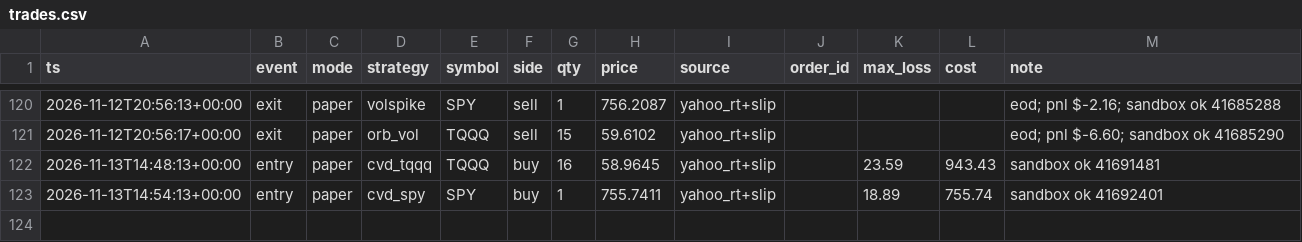
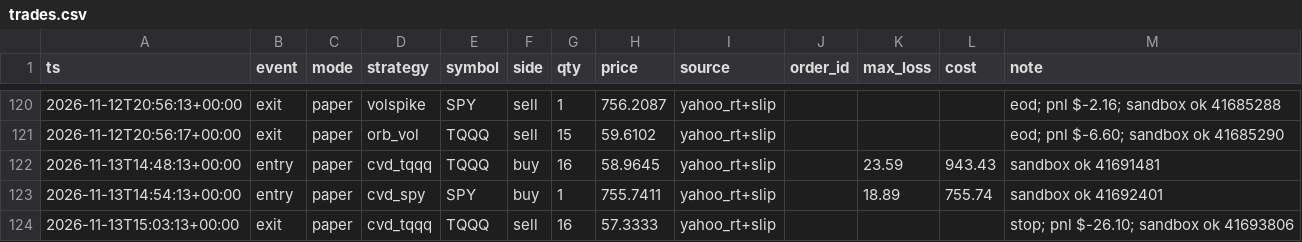
Before and after one commit to vivekgomathinayagam-ux/Trading-lab, a CSV file: ledger/trades.csv, drawn as a sheet; only a part is shown, gaps mark what is left out.

Commit message:
snapshot 2026-11-13T10:15-05:00

```diff
--- a/ledger/trades.csv
+++ b/ledger/trades.csv
@@ -123 +123,2 @@ ts,event,mode,strategy,symbol,side,qty,price,source,order_id,max_loss,cost,note
 2026-11-13T14:54:13+00:00,entry,paper,cvd_spy,SPY,buy,1,755.7411,yahoo_rt+slip,,18.89,755.74,sandbox ok 41692401
+2026-11-13T15:03:13+00:00,exit,paper,cvd_tqqq,TQQQ,sell,16,57.3333,yahoo_rt+slip,,,,stop; pnl $-26.10; sandbox ok 41693806
```
